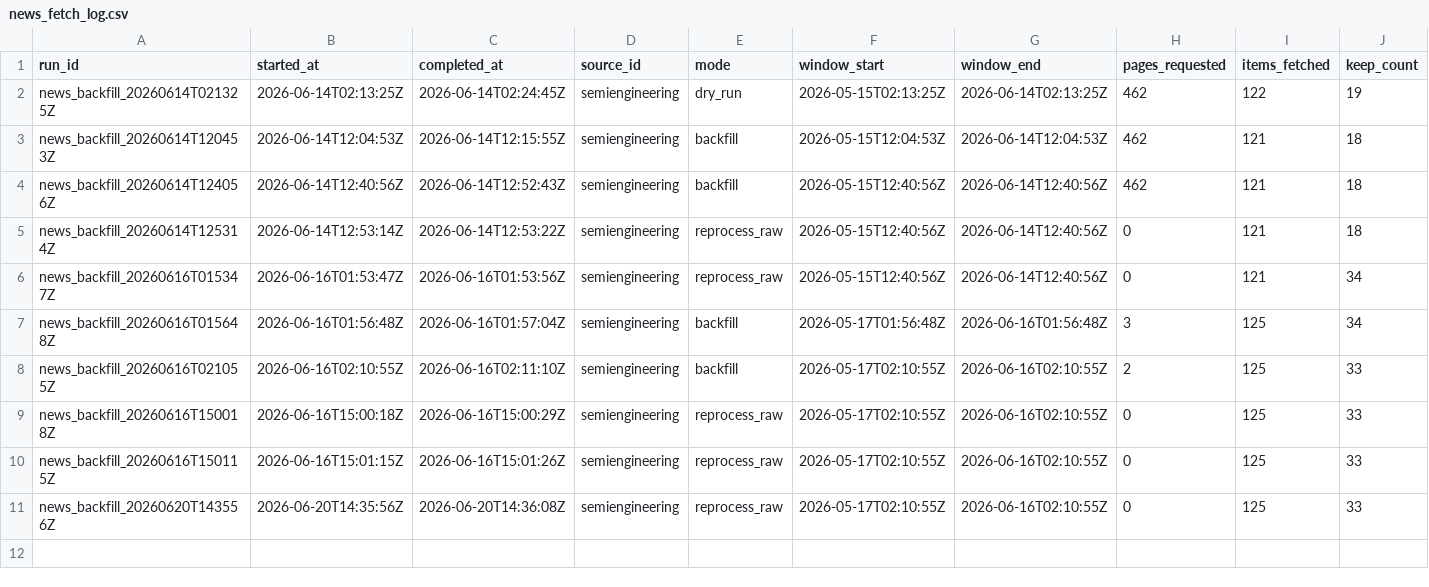
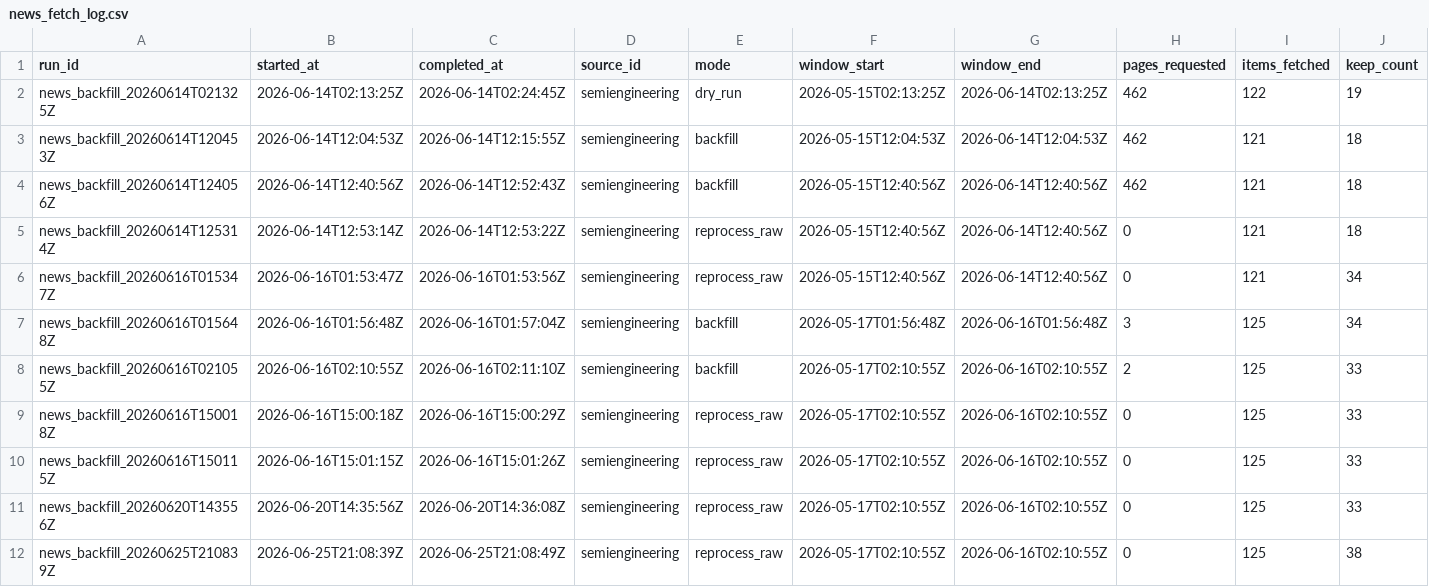
Before and after one commit to GhcFrank/investment-os, a CSV file: data/news/news_fetch_log.csv, drawn as a sheet; only a part is shown; rows hold the shown columns only; the diff names each change by its address in the sheet, - before the commit and + after, or states it on an @@ line.

```diff
--- a/data/news/news_fetch_log.csv
+++ b/data/news/news_fetch_log.csv
+row 12: news_backfill_20260625T210839Z | 2026-06-25T21:08:39Z | 2026-06-25T21:08:49Z | semiengineering | reprocess_raw | 2026-05-17T02:10:55Z | 2026-06-16T02:10:55Z | 0 | 125 | 38
```
Also changed, not shown: data/news/news_rejected_log.csv, data/news/semiengineering_news.csv, 9 other files.
